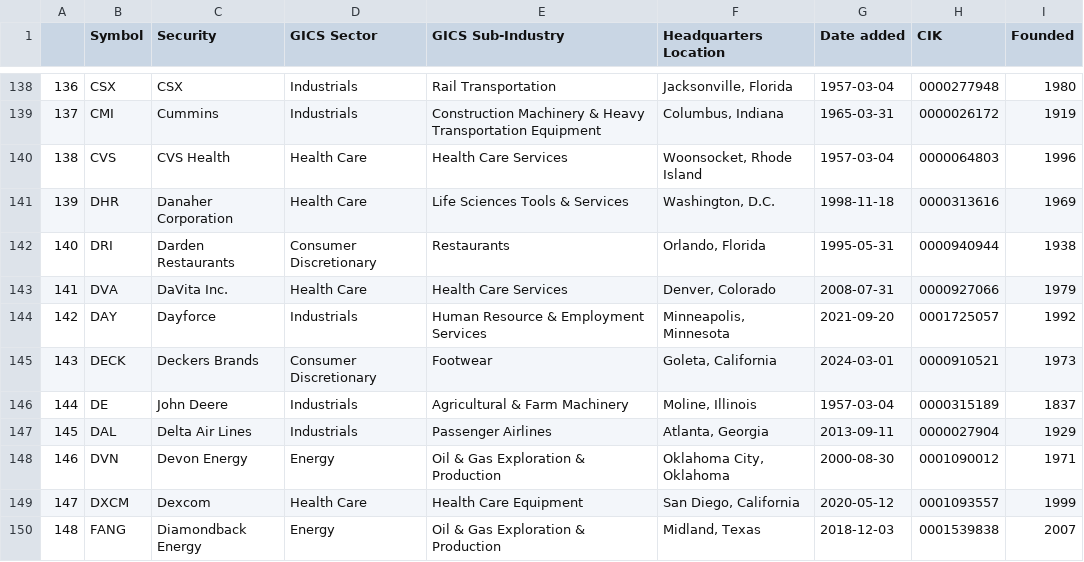
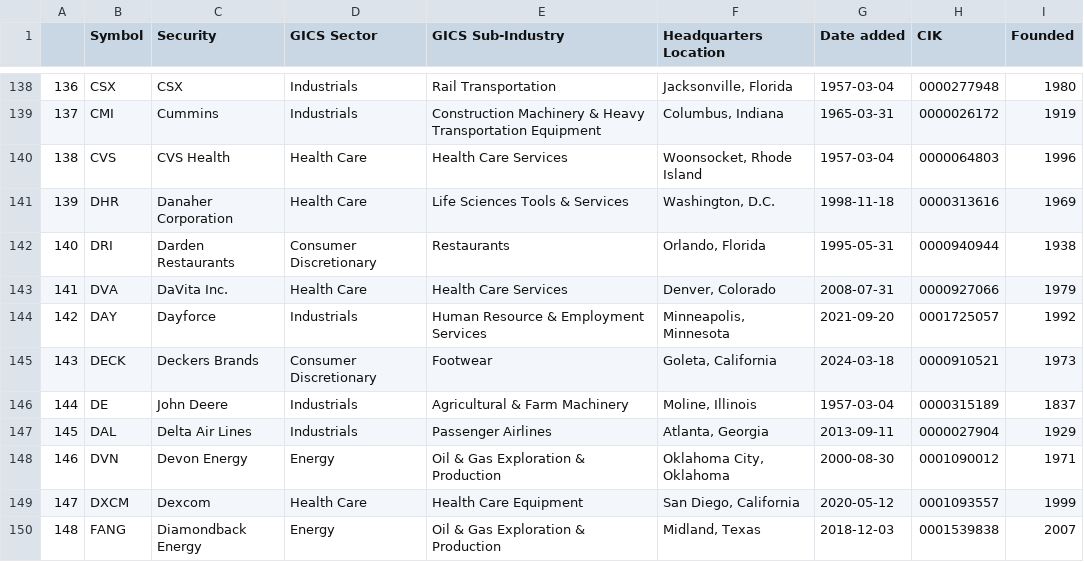
Before and after one commit to vvelicu/s-p500, a CSV file: data/SP500_Components.csv, drawn as a sheet; only a part is shown, gaps mark what is left out.

```diff
--- a/data/SP500_Components.csv
+++ b/data/SP500_Components.csv
@@ -144,3 +144,3 @@
 142,DAY,Dayforce,Industrials,Human Resource & Employment Services,"Minneapolis, Minnesota",2021-09-20,0001725057,1992
-143,DECK,Deckers Brands,Consumer Discretionary,Footwear,"Goleta, California",2024-03-01,0000910521,1973
+143,DECK,Deckers Brands,Consumer Discretionary,Footwear,"Goleta, California",2024-03-18,0000910521,1973
 144,DE,John Deere,Industrials,Agricultural & Farm Machinery,"Moline, Illinois",1957-03-04,0000315189,1837
```
